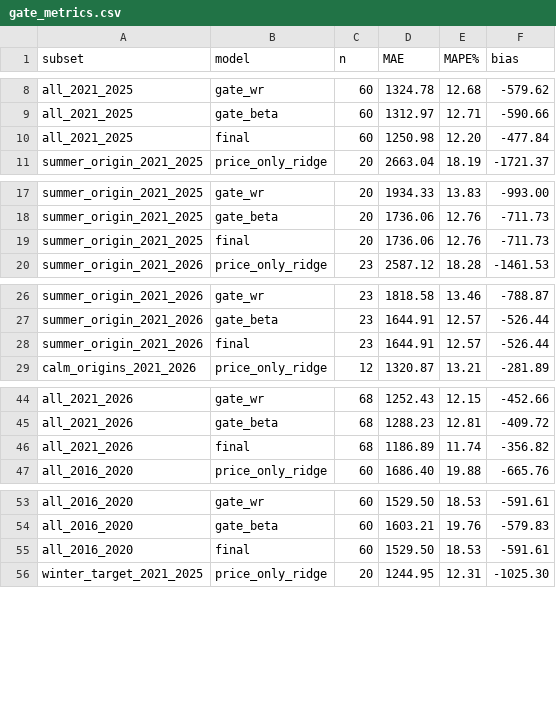
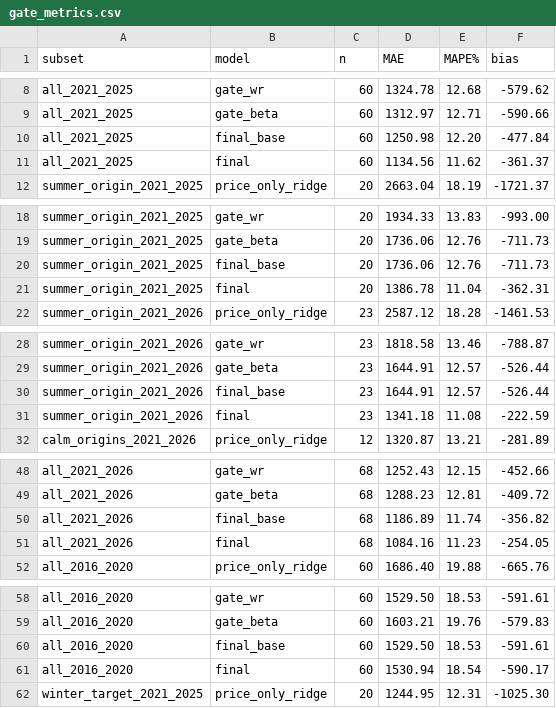
Before and after one commit to t4nvv48fgv-lgtm/cabbage-surge, a CSV file: outputs/gate_metrics.csv, drawn as a sheet; only a part is shown, gaps mark what is left out; the diff covers the shown part only.

```diff
--- a/outputs/gate_metrics.csv
+++ b/outputs/gate_metrics.csv
@@ -9,3 +9,4 @@ all_2021_2025,gate_wr,60,1324.78,12.68,-579.62
 all_2021_2025,gate_beta,60,1312.97,12.71,-590.66
-all_2021_2025,final,60,1250.98,12.20,-477.84
+all_2021_2025,final_base,60,1250.98,12.20,-477.84
+all_2021_2025,final,60,1134.56,11.62,-361.37
 summer_origin_2021_2025,price_only_ridge,20,2663.04,18.19,-1721.37
@@ -18,3 +19,4 @@ summer_origin_2021_2025,gate_wr,20,1934.33,13.83,-993.00
 summer_origin_2021_2025,gate_beta,20,1736.06,12.76,-711.73
-summer_origin_2021_2025,final,20,1736.06,12.76,-711.73
+summer_origin_2021_2025,final_base,20,1736.06,12.76,-711.73
+summer_origin_2021_2025,final,20,1386.78,11.04,-362.31
 summer_origin_2021_2026,price_only_ridge,23,2587.12,18.28,-1461.53
@@ -27,3 +29,4 @@ summer_origin_2021_2026,gate_wr,23,1818.58,13.46,-788.87
 summer_origin_2021_2026,gate_beta,23,1644.91,12.57,-526.44
-summer_origin_2021_2026,final,23,1644.91,12.57,-526.44
+summer_origin_2021_2026,final_base,23,1644.91,12.57,-526.44
+summer_origin_2021_2026,final,23,1341.18,11.08,-222.59
 calm_origins_2021_2026,price_only_ridge,12,1320.87,13.21,-281.89
@@ -45,3 +49,4 @@ all_2021_2026,gate_wr,68,1252.43,12.15,-452.66
 all_2021_2026,gate_beta,68,1288.23,12.81,-409.72
-all_2021_2026,final,68,1186.89,11.74,-356.82
+all_2021_2026,final_base,68,1186.89,11.74,-356.82
+all_2021_2026,final,68,1084.16,11.23,-254.05
 all_2016_2020,price_only_ridge,60,1686.40,19.88,-665.76
@@ -54,3 +59,4 @@ all_2016_2020,gate_wr,60,1529.50,18.53,-591.61
 all_2016_2020,gate_beta,60,1603.21,19.76,-579.83
-all_2016_2020,final,60,1529.50,18.53,-591.61
+all_2016_2020,final_base,60,1529.50,18.53,-591.61
+all_2016_2020,final,60,1530.94,18.54,-590.17
 winter_target_2021_2025,price_only_ridge,20,1244.95,12.31,-1025.30
```
Also changed, not shown: 5 added rows and 1 edited cell elsewhere in this file, outputs/gate_metrics_W.csv, outputs/gate_predictions.csv, 10 other files.
